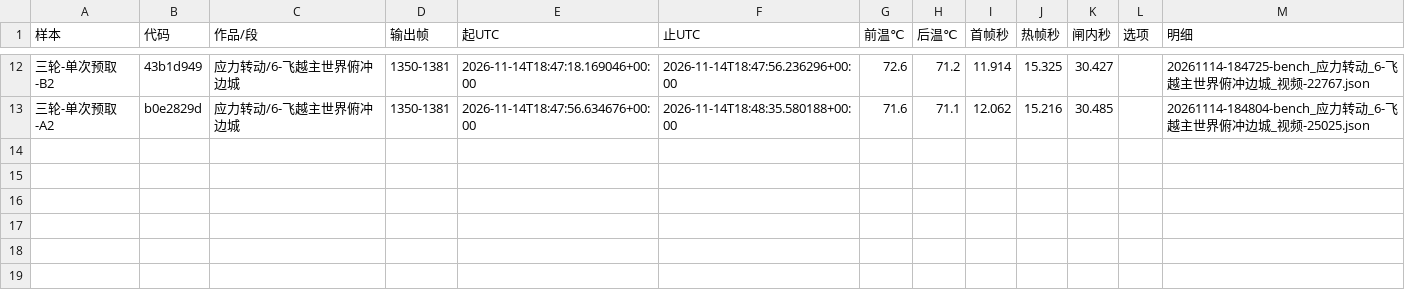
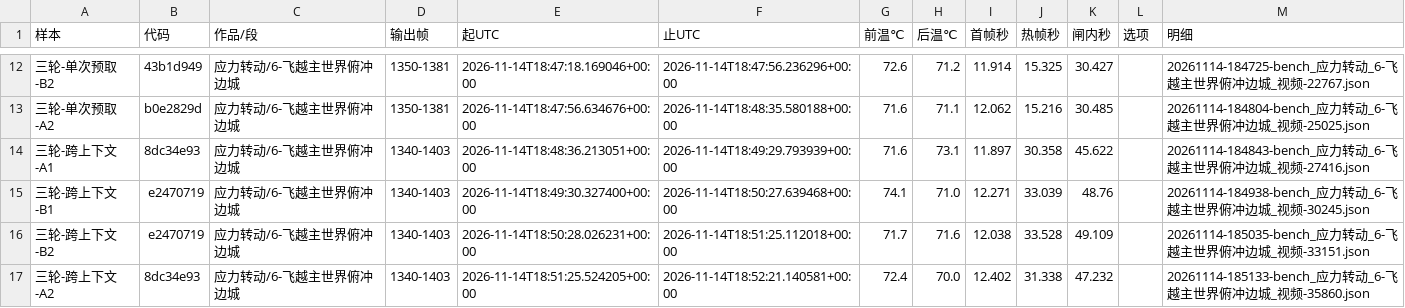
Before and after one commit to particle050811/mc-anim, a TSV file: docs/实测/1114-第三轮.tsv, drawn as a sheet; only a part is shown, gaps mark what is left out; the diff names each change by its address in the sheet, - before the commit and + after, or states it on an @@ line.

Commit message:
四千线复测：跨上下文

```diff
--- a/docs/实测/1114-第三轮.tsv
+++ b/docs/实测/1114-第三轮.tsv
+row 14: 三轮-跨上下文-A1 | 8dc34e93 | 应力转动/6-飞越主世界俯冲边城 | 1340-1403 | 2026-11-14T18:48:36.213051+00:00 | 2026-11-14T18:49:29.793939+00:00 | 71.6 | 73.1 | 11.897 | 30.358 | 45.622 |  | 20261114-184843-bench_应力转动_6-飞越主世界俯冲边城_视频-27416.json
+row 15: 三轮-跨上下文-B1 | e2470719 | 应力转动/6-飞越主世界俯冲边城 | 1340-1403 | 2026-11-14T18:49:30.327400+00:00 | 2026-11-14T18:50:27.639468+00:00 | 74.1 | 71.0 | 12.271 | 33.039 | 48.76 |  | 20261114-184938-bench_应力转动_6-飞越主世界俯冲边城_视频-30245.json
+row 16: 三轮-跨上下文-B2 | e2470719 | 应力转动/6-飞越主世界俯冲边城 | 1340-1403 | 2026-11-14T18:50:28.026231+00:00 | 2026-11-14T18:51:25.112018+00:00 | 71.7 | 71.6 | 12.038 | 33.528 | 49.109 |  | 20261114-185035-bench_应力转动_6-飞越主世界俯冲边城_视频-33151.json
+row 17: 三轮-跨上下文-A2 | 8dc34e93 | 应力转动/6-飞越主世界俯冲边城 | 1340-1403 | 2026-11-14T18:51:25.524205+00:00 | 2026-11-14T18:52:21.140581+00:00 | 72.4 | 70.0 | 12.402 | 31.338 | 47.232 |  | 20261114-185133-bench_应力转动_6-飞越主世界俯冲边城_视频-35860.json
```
Also changed, not shown: 1 other file.
